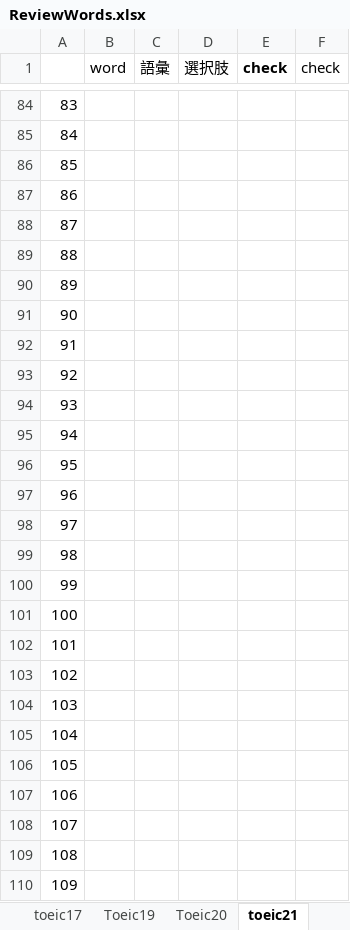
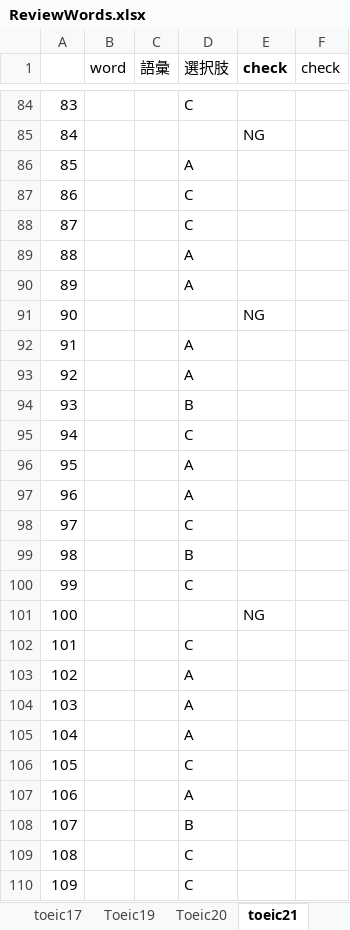
Before and after one commit to xiaohuihiui/EnglishLearnning, an Excel workbook: Toeic/part2/ReviewWords.xlsx, sheet toeic21, drawn as a sheet; only a part is shown, gaps mark what is left out; values as stored, in another font and other column widths than the file's, no borders; the diff covers the shown part only; the diff names each change by its address in the sheet, - before the commit and + after, or states it on an @@ line.

```diff
--- a/Toeic/part2/ReviewWords.xlsx (sheet toeic21)
+++ b/Toeic/part2/ReviewWords.xlsx (sheet toeic21)
-D84 (選択肢): (empty)
+D84 (選択肢): C
-E85 (check): (empty)
+E85 (check): NG
-D86 (選択肢): (empty)
+D86 (選択肢): A
-D87:D88 (選択肢): (empty)
+D87:D88 (選択肢): C
-D89:D90 (選択肢): (empty)
+D89:D90 (選択肢): A
-E91 (check): (empty)
+E91 (check): NG
-D92:D93 (選択肢): (empty)
+D92:D93 (選択肢): A
-D94 (選択肢): (empty)
+D94 (選択肢): B
-D95 (選択肢): (empty)
+D95 (選択肢): C
-D96:D97 (選択肢): (empty)
+D96:D97 (選択肢): A
-D98 (選択肢): (empty)
+D98 (選択肢): C
-D99 (選択肢): (empty)
+D99 (選択肢): B
-D100 (選択肢): (empty)
+D100 (選択肢): C
-E101 (check): (empty)
+E101 (check): NG
-D102 (選択肢): (empty)
+D102 (選択肢): C
-D103:D105 (選択肢): (empty)
+D103:D105 (選択肢): A
-D106 (選択肢): (empty)
+D106 (選択肢): C
-D107 (選択肢): (empty)
+D107 (選択肢): A
-D108 (選択肢): (empty)
+D108 (選択肢): B
-D109:D110 (選択肢): (empty)
+D109:D110 (選択肢): C
```
Also changed, not shown: 1 added row and 27 edited cells elsewhere in this sheet.
